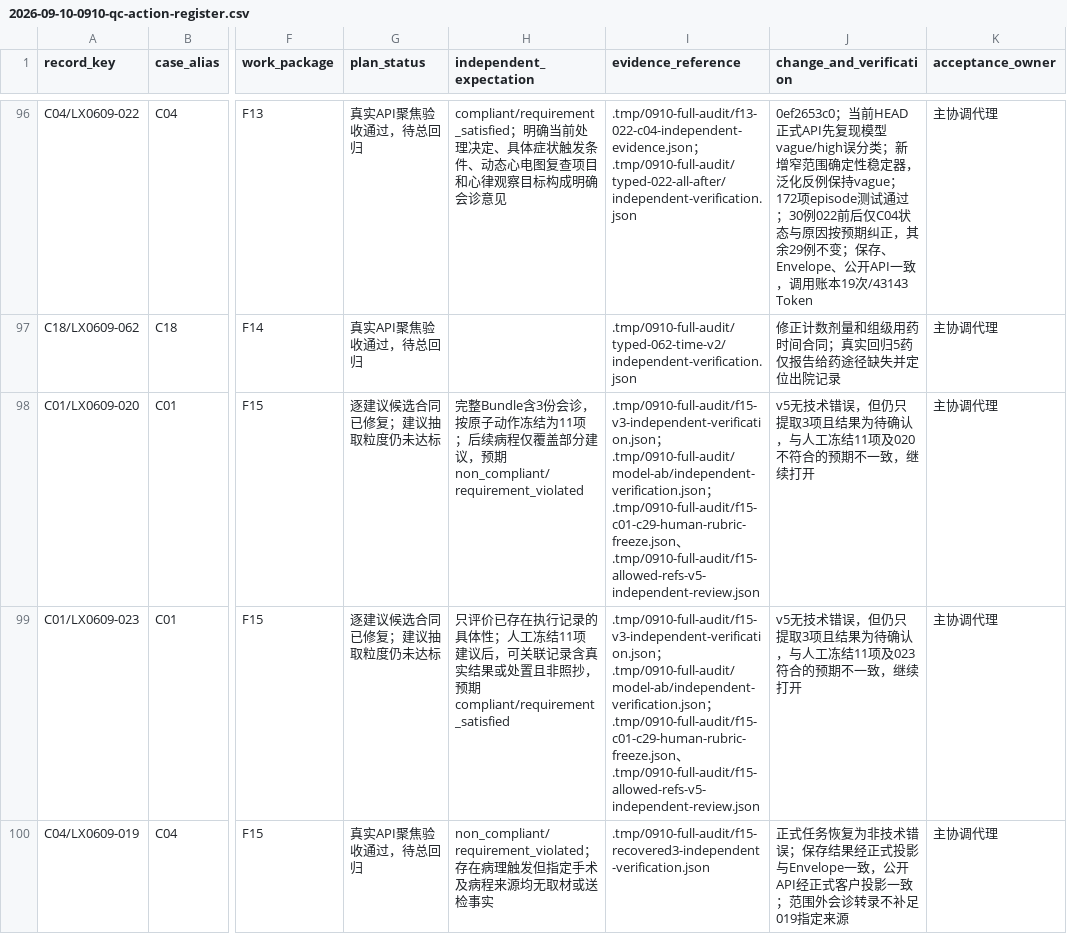
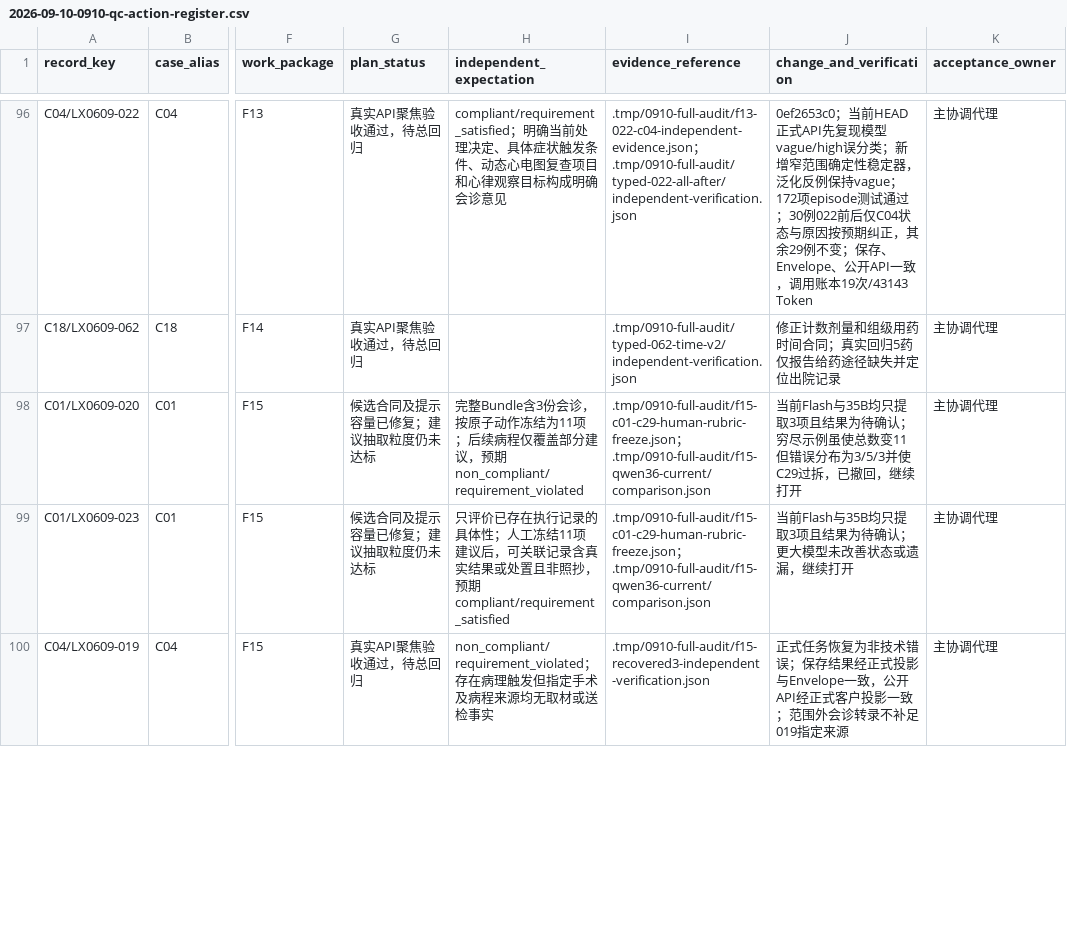
Before and after one commit to softjazzz/combined, a CSV file: apps/medqc-web/docs/plans/2026-09-10-0910-qc-action-register.csv, drawn as a sheet; only a part is shown, gaps mark what is left out; the diff covers the shown part only; the diff names each change by its address in the sheet, - before the commit and + after, or states it on an @@ line.

```diff
--- a/apps/medqc-web/docs/plans/2026-09-10-0910-qc-action-register.csv
+++ b/apps/medqc-web/docs/plans/2026-09-10-0910-qc-action-register.csv
-G98:G99 (plan_status): 逐建议候选合同已修复；建议抽取粒度仍未达标
+G98:G99 (plan_status): 候选合同及提示容量已修复；建议抽取粒度仍未达标
-I98:I99 (evidence_reference): .tmp/0910-full-audit/f15-v3-independent-verification.json；.tmp/0910-full-audit/model-ab/independent-verification.json；.tmp/0910-full-audit/f15-c01-c29-human-rubric-freeze.json、.tmp/0910-full-audit/f15-allowed-refs-v5-independent-review.json
+I98:I99 (evidence_reference): .tmp/0910-full-audit/f15-c01-c29-human-rubric-freeze.json；.tmp/0910-full-audit/f15-qwen36-current/comparison.json
-J98 (change_and_verification): v5无技术错误，但仍只提取3项且结果为待确认，与人工冻结11项及020不符合的预期不一致，继续打…
+J98 (change_and_verification): 当前Flash与35B均只提取3项且结果为待确认；穷尽示例虽使总数变11但错误分布为3/5/3并使C29过拆，已撤回，继续打…
-J99 (change_and_verification): v5无技术错误，但仍只提取3项且结果为待确认，与人工冻结11项及023符合的预期不一致，继续打开
+J99 (change_and_verification): 当前Flash与35B均只提取3项且结果为待确认；更大模型未改善状态或遗漏，继续打开
```
Also changed, not shown: 16 edited cells elsewhere in this file, 1 other file.
